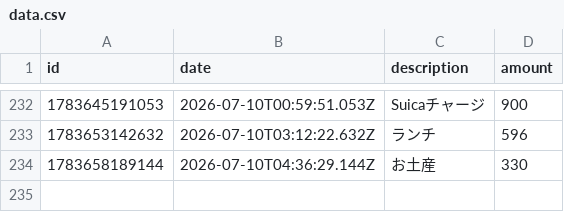
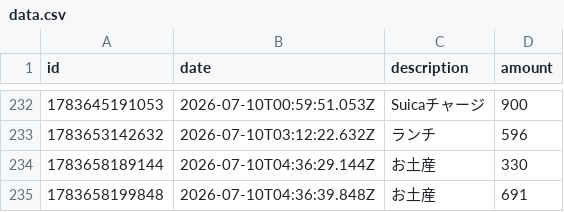
Before and after one commit to naoyamashita/expense-tracker, a CSV file: data.csv, drawn as a sheet; only a part is shown, gaps mark what is left out; the diff names each change by its address in the sheet, - before the commit and + after, or states it on an @@ line.

Commit message:
Update data.csv

```diff
--- a/data.csv
+++ b/data.csv
+row 235: 1783658199848 | 2026-07-10T04:36:39.848Z | お土産 | 691
```
